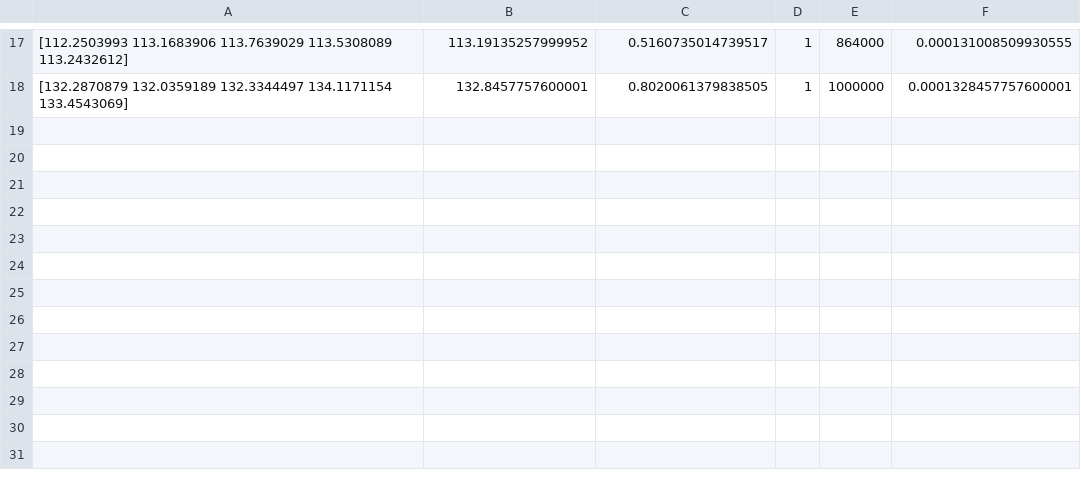
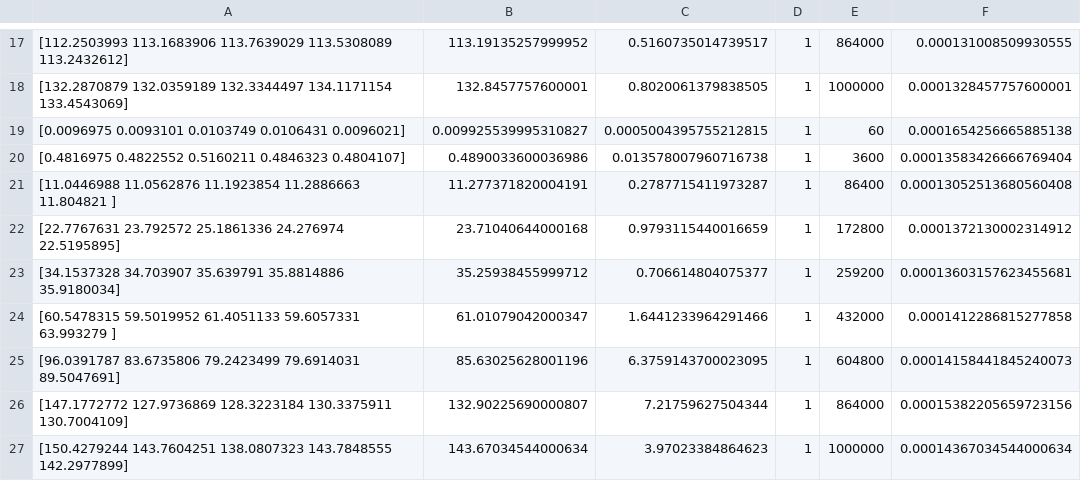
Before and after one commit to pwittlinger/STL-Experiments, a CSV file: experiments/resultsResponse3.csv, drawn as a sheet; only a part is shown, gaps mark what is left out; the diff names each change by its address in the sheet, - before the commit and + after, or states it on an @@ line.

```diff
--- a/experiments/resultsResponse3.csv
+++ b/experiments/resultsResponse3.csv
+row 19: [0.0096975 0.0093101 0.0103749 0.0106431 0.0096021] | 0.009925539995310827 | 0.0005004395755212815 | 1 | 60 | 0.0001654256665885138
+row 20: [0.4816975 0.4822552 0.5160211 0.4846323 0.4804107] | 0.4890033600036986 | 0.013578007960716738 | 1 | 3600 | 0.00013583426666769404
+row 21: [11.0446988 11.0562876 11.1923854 11.2886663 11.804821 ] | 11.277371820004191 | 0.2787715411973287 | 1 | 86400 | 0.00013052513680560408
+row 22: [22.7767631 23.792572 25.1861336 24.276974 22.5195895] | 23.71040644000168 | 0.9793115440016659 | 1 | 172800 | 0.0001372130002314912
+row 23: [34.1537328 34.703907 35.639791 35.8814886 35.9180034] | 35.25938455999712 | 0.706614804075377 | 1 | 259200 | 0.00013603157623455681
+row 24: [60.5478315 59.5019952 61.4051133 59.6057331 63.993279 ] | 61.01079042000347 | 1.6441233964291466 | 1 | 432000 | 0.0001412286815277858
+row 25: [96.0391787 83.6735806 79.2423499 79.6914031 89.5047691] | 85.63025628001196 | 6.3759143700023095 | 1 | 604800 | 0.00014158441845240073
+row 26: [147.1772772 127.9736869 128.3223184 130.3375911 130.7004109] | 132.90225690000807 | 7.21759627504344 | 1 | 864000 | 0.00015382205659723156
+row 27: [150.4279244 143.7604251 138.0807323 143.7848555 142.2977899] | 143.67034544000634 | 3.97023384864623 | 1 | 1000000 | 0.00014367034544000634
```
Also changed, not shown: experiments/resultsAbsence2.csv, experiments/resultsResponse1.csv, 40 other files.
